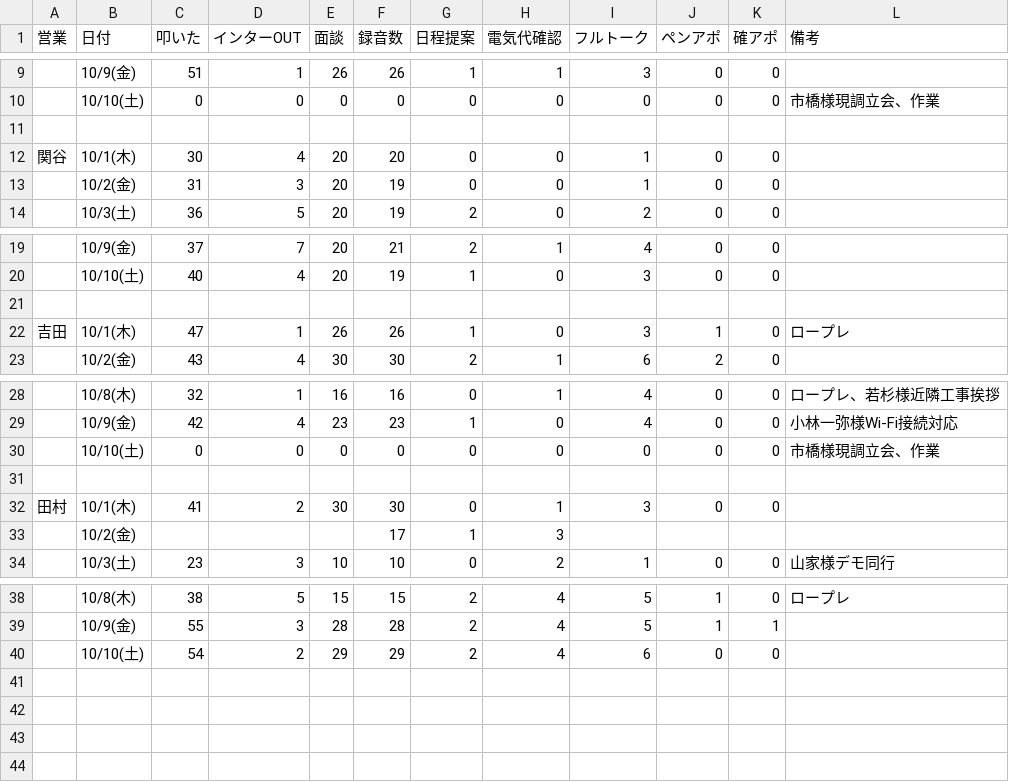
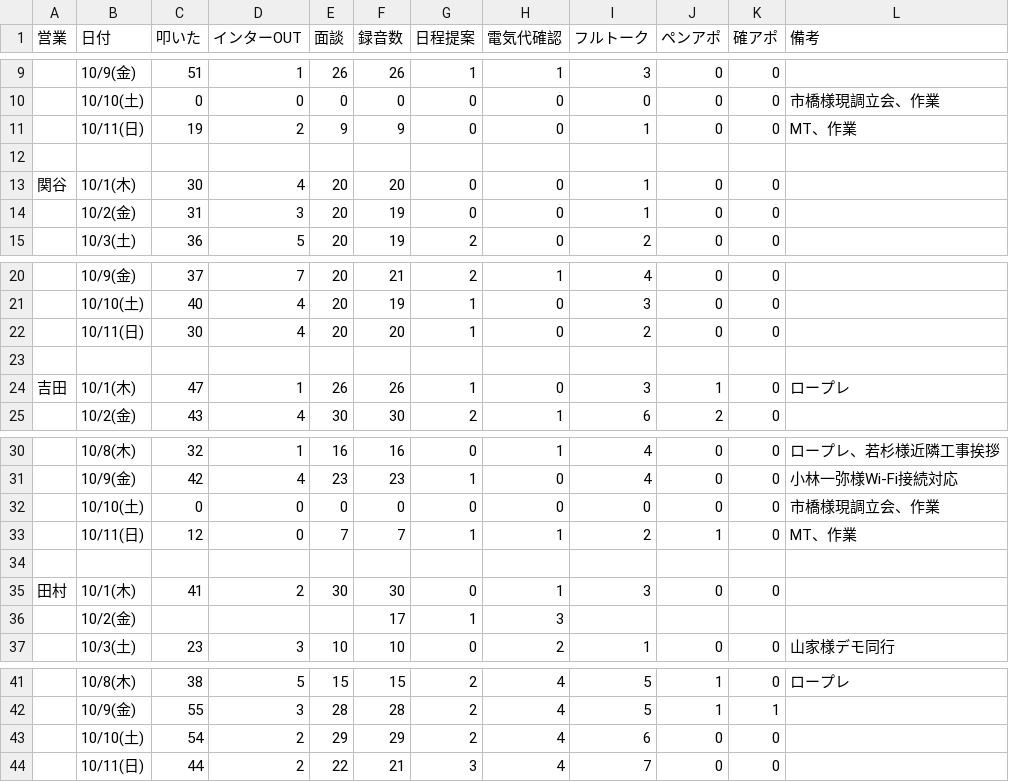
Before and after one commit to shuhei-mori/eiko-report, a CSV file: 202610_活動集計_逆.csv, drawn as a sheet; only a part is shown, gaps mark what is left out; the diff names each change by its address in the sheet, - before the commit and + after, or states it on an @@ line.

```diff
--- a/202610_活動集計_逆.csv
+++ b/202610_活動集計_逆.csv
+row 11:  | 10/11(日) | 19 | 2 | 9 | 9 | 0 | 0 | 1 | 0 | 0 | MT、作業
+row 22:  | 10/11(日) | 30 | 4 | 20 | 20 | 1 | 0 | 2 | 0 | 0
+row 33:  | 10/11(日) | 12 | 0 | 7 | 7 | 1 | 1 | 2 | 1 | 0 | MT、作業
+row 44:  | 10/11(日) | 44 | 2 | 22 | 21 | 3 | 4 | 7 | 0 | 0
```
Also changed, not shown: 202610_活動集計.csv, katsudou.csv, 13 other files.
